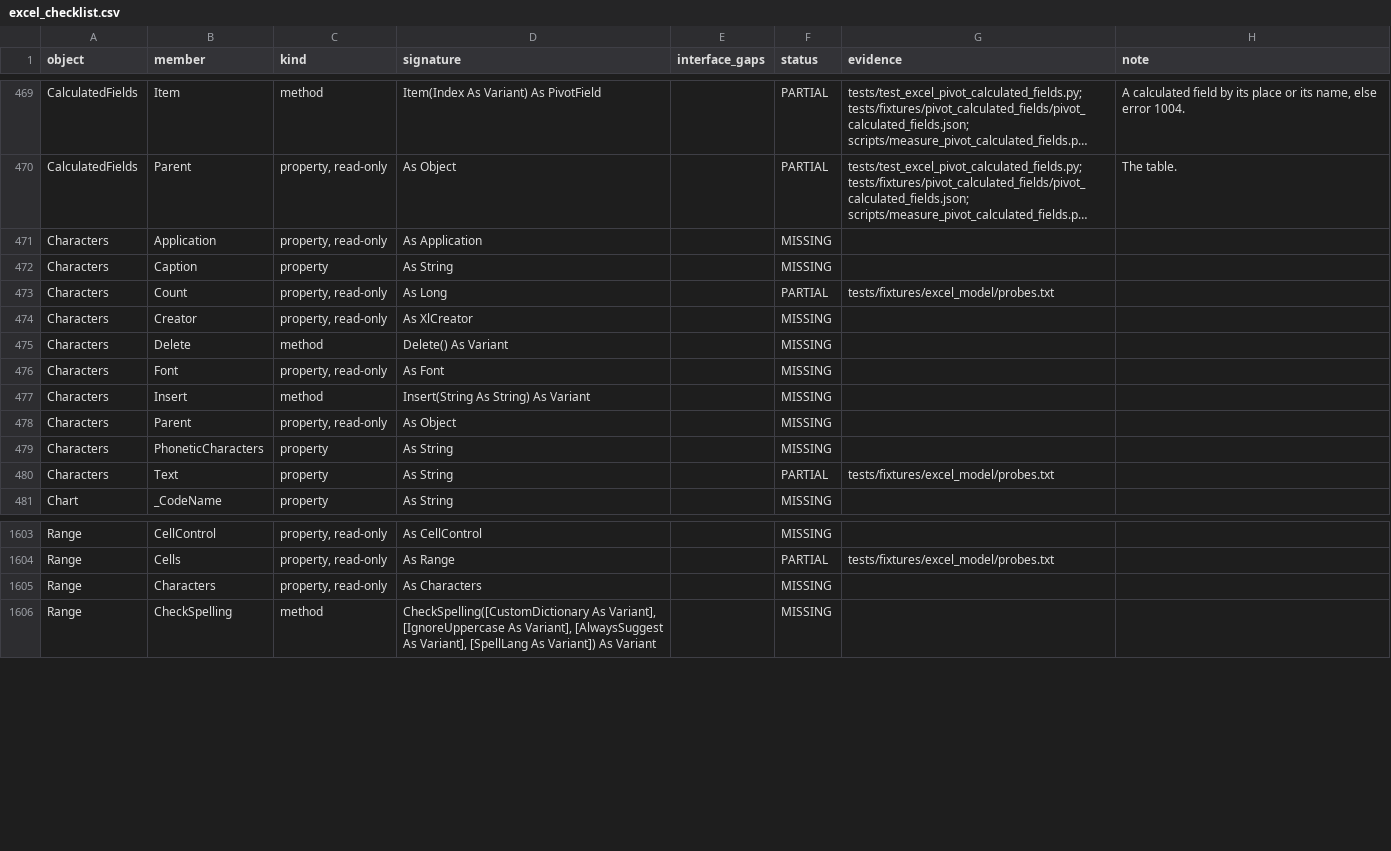
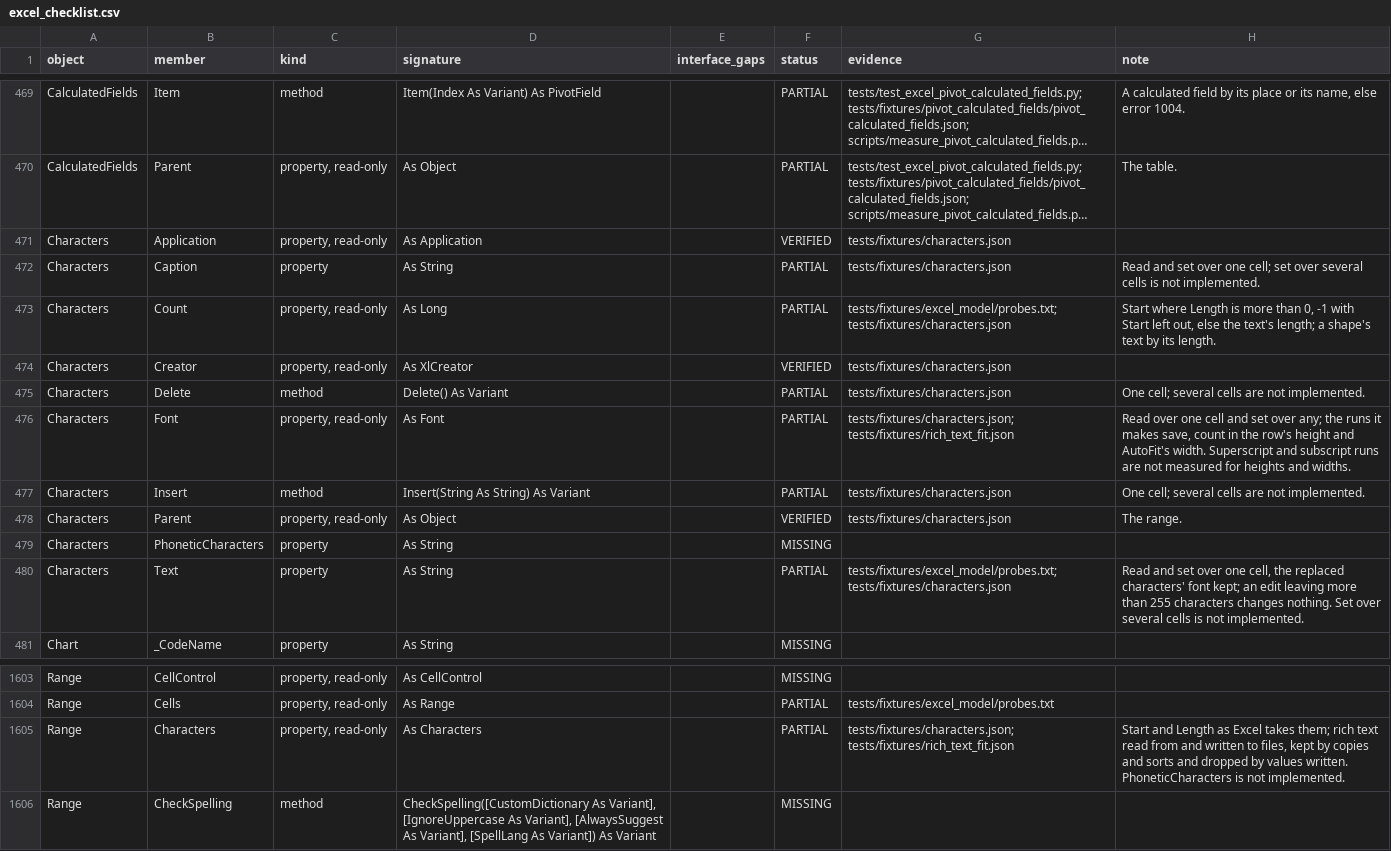
Before and after one commit to WilliamSmithEdward/pyOpenVBA, a CSV file: docs/excel_checklist.csv, drawn as a sheet; only a part is shown, gaps mark what is left out; long unchanged cells end in …; the diff names each change by its address in the sheet, - before the commit and + after, or states it on an @@ line.

Commit message:
Read and change part of a cell's text with Range.Characters as Excel does
Range.Characters reads and changes part of one cell's text and its
font: Text, Caption, Count, Insert, Delete and Font, with Start and
Length taken as Excel takes them. A cell's own font is its first
character's; the rest of its text keeps runs in fonts of their own.
Files read the runs from shared and inline strings and write them
inline, copies and sorts keep them, and a value written drops them.
Range.Font reads and changes them with the cell.

A run's font makes its row as tall as a cell in that font would. AutoFit
measures each run in its own font: an italic first run reaches as its
font does alone, each later italic run a fifth of its font's ascent, and
a big first run adds its pad. Any Characters font or text set leaves the
workbook unsaved.

AutoFit that finds the width a column already shows now changes
nothing, as in Excel, so a standard column stays standard.

99 live answers (tests/fixtures/characters.json), 68 rich text layouts
in two Normal fonts (tests/fixtures/rich_text_fit.json) and 20 AutoFit
answers (tests/fixtures/autofit_unchanged.json) agree.

```diff
--- a/docs/excel_checklist.csv
+++ b/docs/excel_checklist.csv
-F471 (status): MISSING
+F471 (status): VERIFIED
-G471:G472 (evidence): (empty)
+G471:G472 (evidence): tests/fixtures/characters.json
-F472 (status): MISSING
+F472 (status): PARTIAL
-H472 (note): (empty)
+H472 (note): Read and set over one cell; set over several cells is not implemented.
-G473 (evidence): tests/fixtures/excel_model/probes.txt
+G473 (evidence): tests/fixtures/excel_model/probes.txt; tests/fixtures/characters.json
-H473 (note): (empty)
+H473 (note): Start where Length is more than 0, -1 with Start left out, else the text's length; a shape's text by its length.
-F474 (status): MISSING
+F474 (status): VERIFIED
-G474:G475 (evidence): (empty)
+G474:G475 (evidence): tests/fixtures/characters.json
-F475:F477 (status): MISSING
+F475:F477 (status): PARTIAL
-H475 (note): (empty)
+H475 (note): One cell; several cells are not implemented.
-G476 (evidence): (empty)
+G476 (evidence): tests/fixtures/characters.json; tests/fixtures/rich_text_fit.json
-H476 (note): (empty)
+H476 (note): Read over one cell and set over any; the runs it makes save, count in the row's height and AutoFit's width. Superscript and subscript runs are not measured for heights and widths.
-G477:G478 (evidence): (empty)
+G477:G478 (evidence): tests/fixtures/characters.json
-H477 (note): (empty)
+H477 (note): One cell; several cells are not implemented.
-F478 (status): MISSING
+F478 (status): VERIFIED
-H478 (note): (empty)
+H478 (note): The range.
-G480 (evidence): tests/fixtures/excel_model/probes.txt
+G480 (evidence): tests/fixtures/excel_model/probes.txt; tests/fixtures/characters.json
-H480 (note): (empty)
+H480 (note): Read and set over one cell, the replaced characters' font kept; an edit leaving more than 255 characters changes nothing. Set over several cells is not implemented.
-F1605 (status): MISSING
+F1605 (status): PARTIAL
-G1605 (evidence): (empty)
+G1605 (evidence): tests/fixtures/characters.json; tests/fixtures/rich_text_fit.json
-H1605 (note): (empty)
+H1605 (note): Start and Length as Excel takes them; rich text read from and written to files, kept by copies and sorts and dropped by values written. PhoneticCharacters is not implemented.
```
Also changed, not shown: 18 other files.
